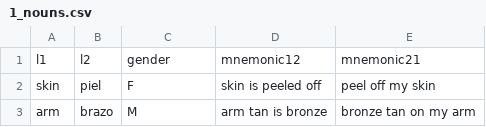
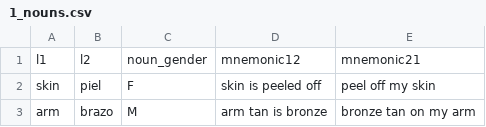
Before and after one commit to danstutzman/language-learning-go, a CSV file: db/1_nouns.csv, drawn as a sheet; only a part is shown.

Commit message:
Add mnemonic12, mnemonic21, nounGender columns to cards

```diff
--- a/db/1_nouns.csv
+++ b/db/1_nouns.csv
@@ -1,2 +1,2 @@
-l1,l2,gender,mnemonic12,mnemonic21
+l1,l2,noun_gender,mnemonic12,mnemonic21
 skin,piel,F,skin is peeled off,peel off my skin
```
Also changed, not shown: 4 other files.
